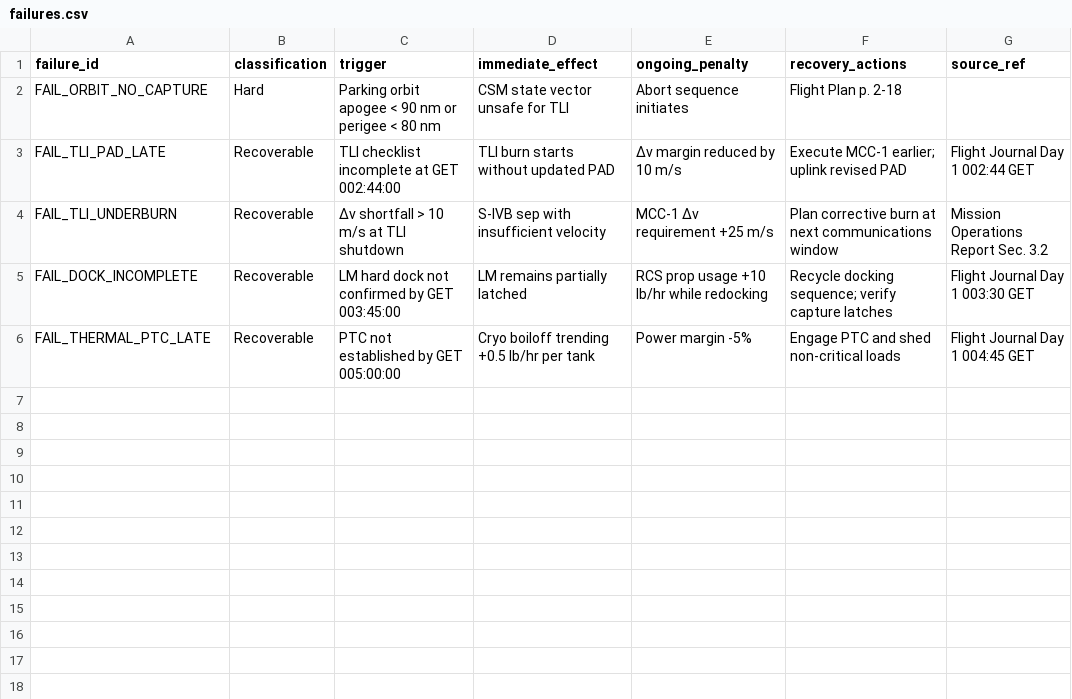
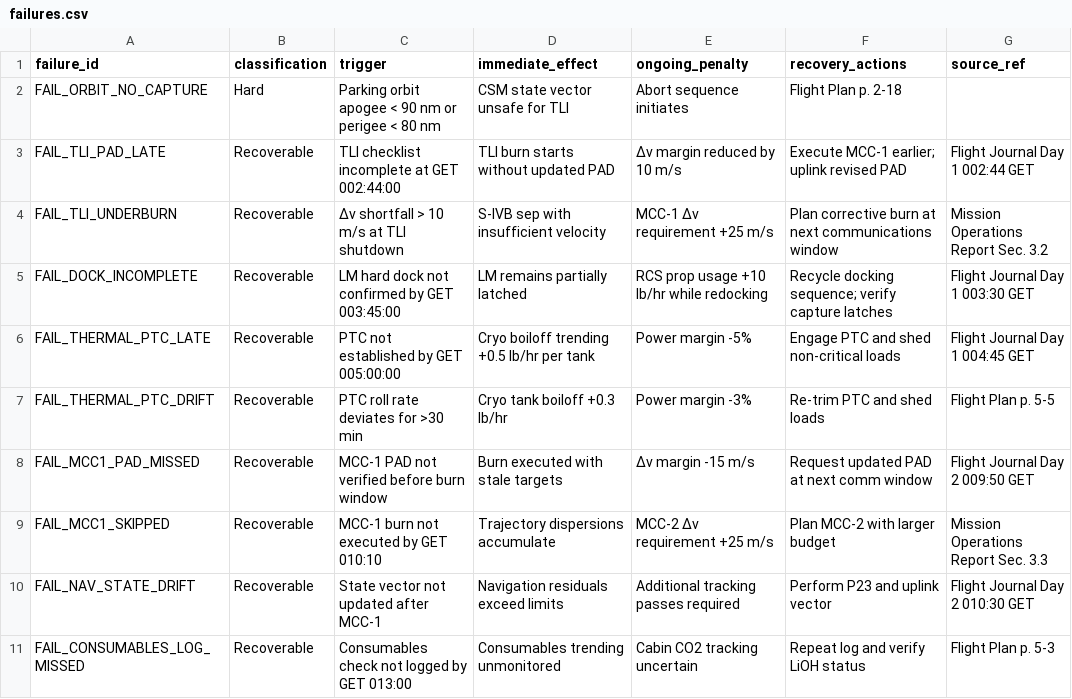
Before and after one commit to jwiedeman/Apollo64, a CSV file: docs/data/failures.csv, drawn as a sheet.

```diff
--- a/docs/data/failures.csv
+++ b/docs/data/failures.csv
@@ -6 +6,6 @@ FAIL_DOCK_INCOMPLETE,Recoverable,LM hard dock not confirmed by GET 003:45:00,LM
 FAIL_THERMAL_PTC_LATE,Recoverable,PTC not established by GET 005:00:00,Cryo boiloff trending +0.5 lb/hr per tank,Power margin -5%,Engage PTC and shed non-critical loads,Flight Journal Day 1 004:45 GET
+FAIL_THERMAL_PTC_DRIFT,Recoverable,PTC roll rate deviates for >30 min,Cryo tank boiloff +0.3 lb/hr,Power margin -3%,Re-trim PTC and shed loads,Flight Plan p. 5-5
+FAIL_MCC1_PAD_MISSED,Recoverable,MCC-1 PAD not verified before burn window,Burn executed with stale targets,Δv margin -15 m/s,Request updated PAD at next comm window,Flight Journal Day 2 009:50 GET
+FAIL_MCC1_SKIPPED,Recoverable,MCC-1 burn not executed by GET 010:10,Trajectory dispersions accumulate,MCC-2 Δv requirement +25 m/s,Plan MCC-2 with larger budget,Mission Operations Report Sec. 3.3
+FAIL_NAV_STATE_DRIFT,Recoverable,State vector not updated after MCC-1,Navigation residuals exceed limits,Additional tracking passes required,Perform P23 and uplink vector,Flight Journal Day 2 010:30 GET
+FAIL_CONSUMABLES_LOG_MISSED,Recoverable,Consumables check not logged by GET 013:00,Consumables trending unmonitored,Cabin CO2 tracking uncertain,Repeat log and verify LiOH status,Flight Plan p. 5-3
```
Also changed, not shown: docs/data/autopilots.csv, docs/data/checklists.csv, 5 other files.
